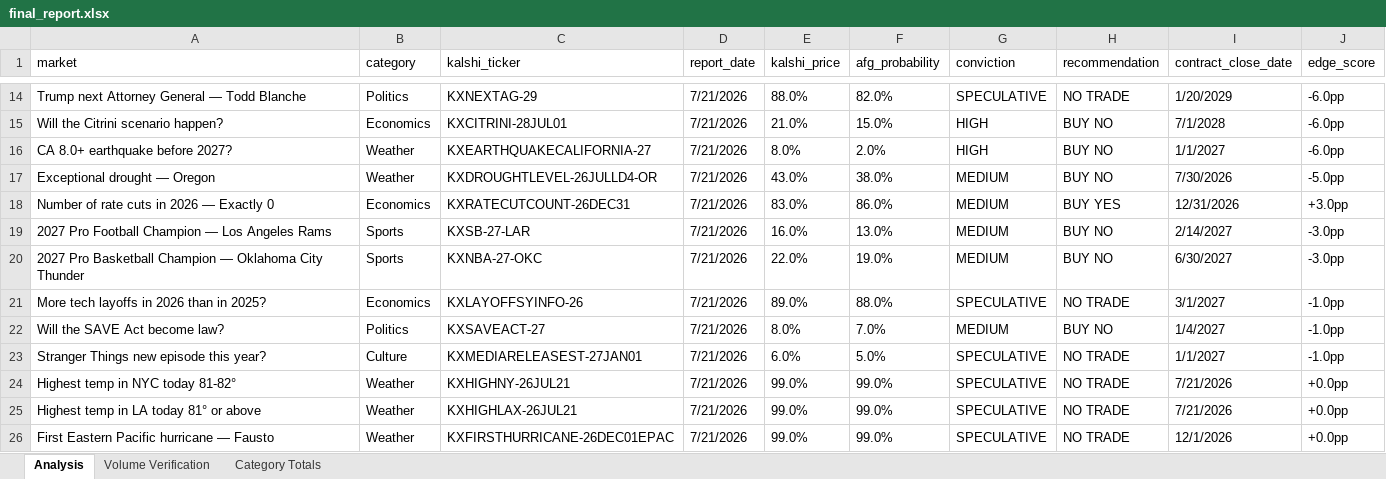
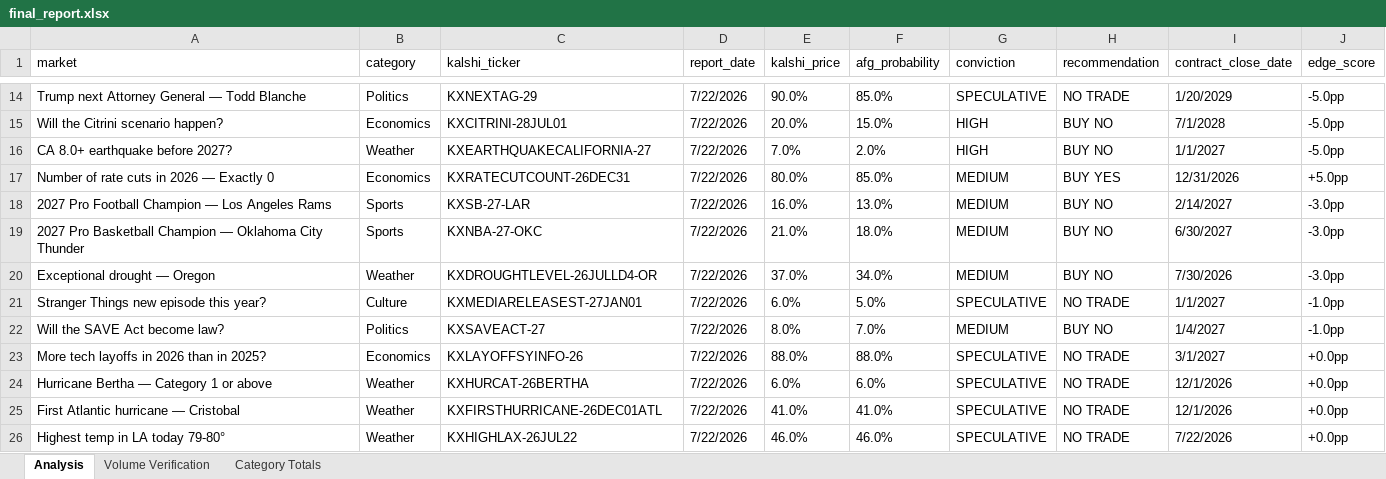
Before and after one commit to scowlfaceq02/afg-scorecard, an Excel workbook: data/final_report.xlsx, sheet Analysis, drawn as a sheet; only a part is shown, gaps mark what is left out; values as stored, in another font and other column widths than the file's, no borders; removed rows and columns are numbered as before the commit, all else as after; the diff covers the shown part only; the diff names each change by its address in the sheet, - before the commit and + after, or states it on an @@ line.

Commit message:
scorecard update <date>

```diff
--- a/data/final_report.xlsx (sheet Analysis)
+++ b/data/final_report.xlsx (sheet Analysis)
-D14:D16 (report_date): 7/21/2026
+D14:D16 (report_date): 7/22/2026
-E14 (kalshi_price): 88.0%
+E14 (kalshi_price): 90.0%
-F14 (afg_probability): 82.0%
+F14 (afg_probability): 85.0%
-J14:J16 (edge_score): -6.0pp
+J14:J16 (edge_score): -5.0pp
-E15 (kalshi_price): 21.0%
+E15 (kalshi_price): 20.0%
-E16 (kalshi_price): 8.0%
+E16 (kalshi_price): 7.0%
-row 17: Exceptional drought — Oregon | Weather | KXDROUGHTLEVEL-26JULLD4-OR | 7/21/2026 | 43.0% | 38.0% | MEDIUM | BUY NO | 7/30/2026 | -5.0pp
-D17:D19 (report_date): 7/21/2026
+D17:D19 (report_date): 7/22/2026
-E17 (kalshi_price): 83.0%
+E17 (kalshi_price): 80.0%
-F17 (afg_probability): 86.0%
+F17 (afg_probability): 85.0%
-J17 (edge_score): +3.0pp
+J17 (edge_score): +5.0pp
-E19 (kalshi_price): 22.0%
+E19 (kalshi_price): 21.0%
-F19 (afg_probability): 19.0%
+F19 (afg_probability): 18.0%
-row 21: More tech layoffs in 2026 than in 2025? | Economics | KXLAYOFFSYINFO-26 | 7/21/2026 | 89.0% | 88.0% | SPECULATIVE | NO TRADE | 3/1/2027 | -1.0pp
-row 22: Will the SAVE Act become law? | Politics | KXSAVEACT-27 | 7/21/2026 | 8.0% | 7.0% | MEDIUM | BUY NO | 1/4/2027 | -1.0pp
+row 20: Exceptional drought — Oregon | Weather | KXDROUGHTLEVEL-26JULLD4-OR | 7/22/2026 | 37.0% | 34.0% | MEDIUM | BUY NO | 7/30/2026 | -3.0pp
-D21 (report_date): 7/21/2026
+D21 (report_date): 7/22/2026
-row 24: Highest temp in NYC today 81-82° | Weather | KXHIGHNY-26JUL21 | 7/21/2026 | 99.0% | 99.0% | SPECULATIVE | NO TRADE | 7/21/2026 | +0.0pp
+row 22: Will the SAVE Act become law? | Politics | KXSAVEACT-27 | 7/22/2026 | 8.0% | 7.0% | MEDIUM | BUY NO | 1/4/2027 | -1.0pp
+row 23: More tech layoffs in 2026 than in 2025? | Economics | KXLAYOFFSYINFO-26 | 7/22/2026 | 88.0% | 88.0% | SPECULATIVE | NO TRADE | 3/1/2027 | +0.0pp
-A24 (market): Highest temp in LA today 81° or above
+A24 (market): Hurricane Bertha — Category 1 or above
-C24 (kalshi_ticker): KXHIGHLAX-26JUL21
+C24 (kalshi_ticker): KXHURCAT-26BERTHA
-D24:D25 (report_date): 7/21/2026
+D24:D25 (report_date): 7/22/2026
-E24 (kalshi_price): 99.0%
+E24 (kalshi_price): 6.0%
-F24 (afg_probability): 99.0%
+F24 (afg_probability): 6.0%
-I24 (contract_close_date): 7/21/2026
+I24 (contract_close_date): 12/1/2026
-A25 (market): First Eastern Pacific hurricane — Fausto
+A25 (market): First Atlantic hurricane — Cristobal
-C25 (kalshi_ticker): KXFIRSTHURRICANE-26DEC01EPAC
+C25 (kalshi_ticker): KXFIRSTHURRICANE-26DEC01ATL
-E25 (kalshi_price): 99.0%
+E25 (kalshi_price): 41.0%
-F25 (afg_probability): 99.0%
+F25 (afg_probability): 41.0%
+row 26: Highest temp in LA today 79-80° | Weather | KXHIGHLAX-26JUL22 | 7/22/2026 | 46.0% | 46.0% | SPECULATIVE | NO TRADE | 7/22/2026 | +0.0pp
```
Also changed, not shown: 6 added rows, 6 removed rows and 19 edited cells elsewhere in this sheet, 8 other files.
